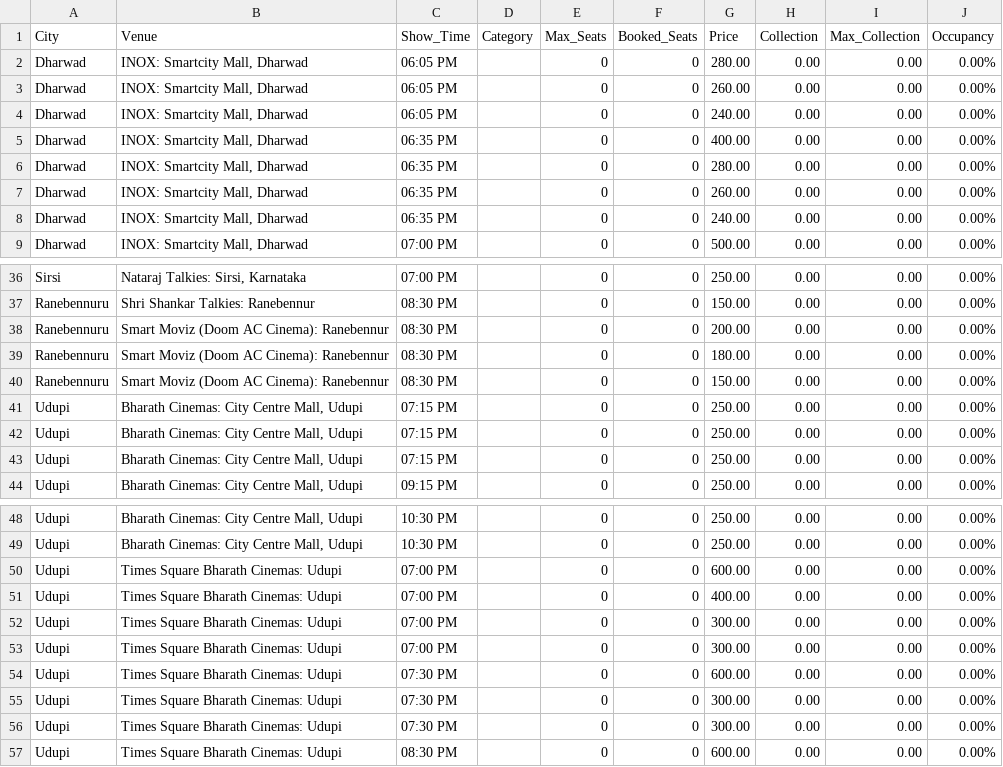
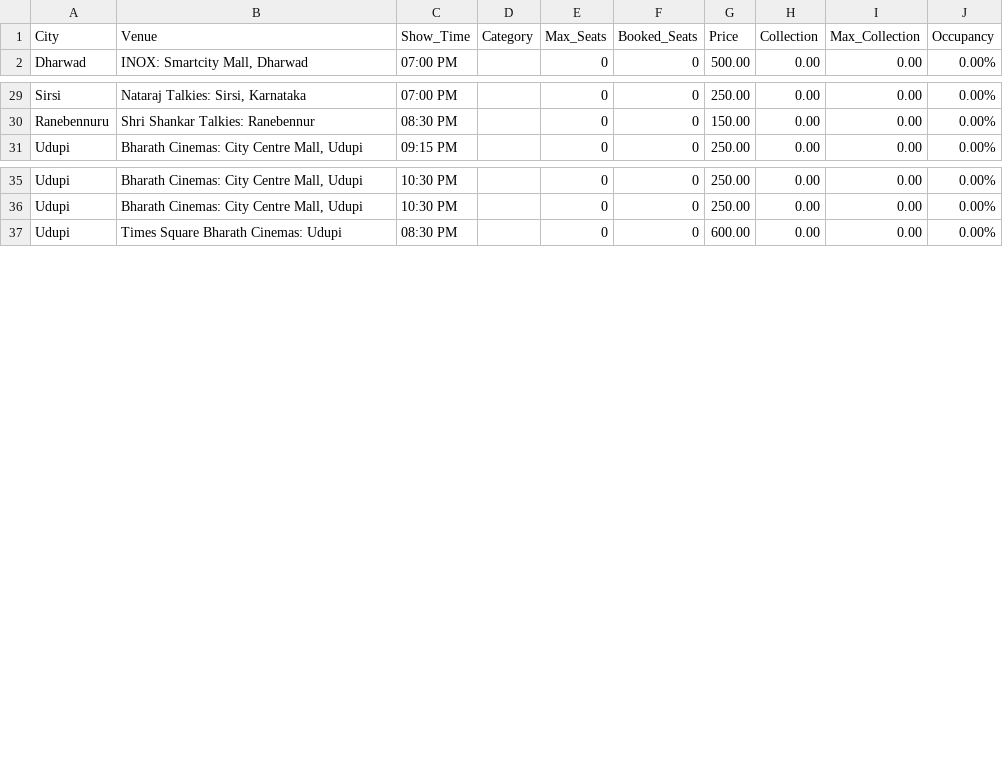
Before and after one commit to Cinemadata/Bms_Karnataka, a CSV file: output_karnataka/karnataka_showwise_20251015.csv, drawn as a sheet; only a part is shown, gaps mark what is left out.

```diff
--- a/output_karnataka/karnataka_showwise_20251015.csv
+++ b/output_karnataka/karnataka_showwise_20251015.csv
@@ -1,9 +1,2 @@
 City,Venue,Show_Time,Category,Max_Seats,Booked_Seats,Price,Collection,Max_Collection,Occupancy
-"Dharwad","INOX: Smartcity Mall, Dharwad","06:05 PM","","0","0","280.00","0.00","0.00","0.00%"
-"Dharwad","INOX: Smartcity Mall, Dharwad","06:05 PM","","0","0","260.00","0.00","0.00","0.00%"
-"Dharwad","INOX: Smartcity Mall, Dharwad","06:05 PM","","0","0","240.00","0.00","0.00","0.00%"
-"Dharwad","INOX: Smartcity Mall, Dharwad","06:35 PM","","0","0","400.00","0.00","0.00","0.00%"
-"Dharwad","INOX: Smartcity Mall, Dharwad","06:35 PM","","0","0","280.00","0.00","0.00","0.00%"
-"Dharwad","INOX: Smartcity Mall, Dharwad","06:35 PM","","0","0","260.00","0.00","0.00","0.00%"
-"Dharwad","INOX: Smartcity Mall, Dharwad","06:35 PM","","0","0","240.00","0.00","0.00","0.00%"
 "Dharwad","INOX: Smartcity Mall, Dharwad","07:00 PM","","0","0","500.00","0.00","0.00","0.00%"
@@ -37,8 +30,2 @@ City,Venue,Show_Time,Category,Max_Seats,Booked_Seats,Price,Collection,Max_Collec
 "Ranebennuru","Shri Shankar Talkies: Ranebennur","08:30 PM","","0","0","150.00","0.00","0.00","0.00%"
-"Ranebennuru","Smart Moviz (Doom AC Cinema): Ranebennur","08:30 PM","","0","0","200.00","0.00","0.00","0.00%"
-"Ranebennuru","Smart Moviz (Doom AC Cinema): Ranebennur","08:30 PM","","0","0","180.00","0.00","0.00","0.00%"
-"Ranebennuru","Smart Moviz (Doom AC Cinema): Ranebennur","08:30 PM","","0","0","150.00","0.00","0.00","0.00%"
-"Udupi","Bharath Cinemas: City Centre Mall, Udupi","07:15 PM","","0","0","250.00","0.00","0.00","0.00%"
-"Udupi","Bharath Cinemas: City Centre Mall, Udupi","07:15 PM","","0","0","250.00","0.00","0.00","0.00%"
-"Udupi","Bharath Cinemas: City Centre Mall, Udupi","07:15 PM","","0","0","250.00","0.00","0.00","0.00%"
 "Udupi","Bharath Cinemas: City Centre Mall, Udupi","09:15 PM","","0","0","250.00","0.00","0.00","0.00%"
@@ -49,9 +36,2 @@ City,Venue,Show_Time,Category,Max_Seats,Booked_Seats,Price,Collection,Max_Collec
 "Udupi","Bharath Cinemas: City Centre Mall, Udupi","10:30 PM","","0","0","250.00","0.00","0.00","0.00%"
-"Udupi","Times Square Bharath Cinemas: Udupi","07:00 PM","","0","0","600.00","0.00","0.00","0.00%"
-"Udupi","Times Square Bharath Cinemas: Udupi","07:00 PM","","0","0","400.00","0.00","0.00","0.00%"
-"Udupi","Times Square Bharath Cinemas: Udupi","07:00 PM","","0","0","300.00","0.00","0.00","0.00%"
-"Udupi","Times Square Bharath Cinemas: Udupi","07:00 PM","","0","0","300.00","0.00","0.00","0.00%"
-"Udupi","Times Square Bharath Cinemas: Udupi","07:30 PM","","0","0","600.00","0.00","0.00","0.00%"
-"Udupi","Times Square Bharath Cinemas: Udupi","07:30 PM","","0","0","300.00","0.00","0.00","0.00%"
-"Udupi","Times Square Bharath Cinemas: Udupi","07:30 PM","","0","0","300.00","0.00","0.00","0.00%"
 "Udupi","Times Square Bharath Cinemas: Udupi","08:30 PM","","0","0","600.00","0.00","0.00","0.00%"
```
Also changed, not shown: output_karnataka/karnataka_citywise.csv, output_karnataka/karnataka_citywise_20251015.csv, 5 other files.
